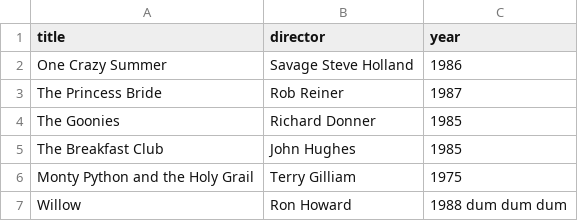
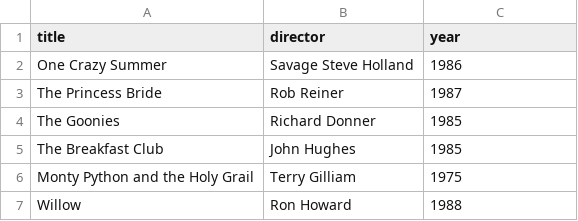
Before and after one commit to jbensfield/webflyx, a CSV file: classics.csv, drawn as a sheet.

Commit message:
J: Update classics

```diff
--- a/classics.csv
+++ b/classics.csv
@@ -6,2 +6,2 @@ The Breakfast Club, John Hughes, 1985
 Monty Python and the Holy Grail, Terry Gilliam, 1975
-Willow, Ron Howard, 1988 dum dum dum
+Willow, Ron Howard, 1988
```
